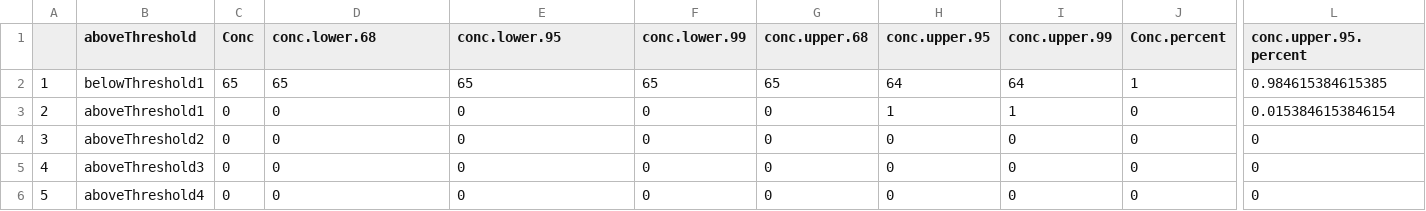
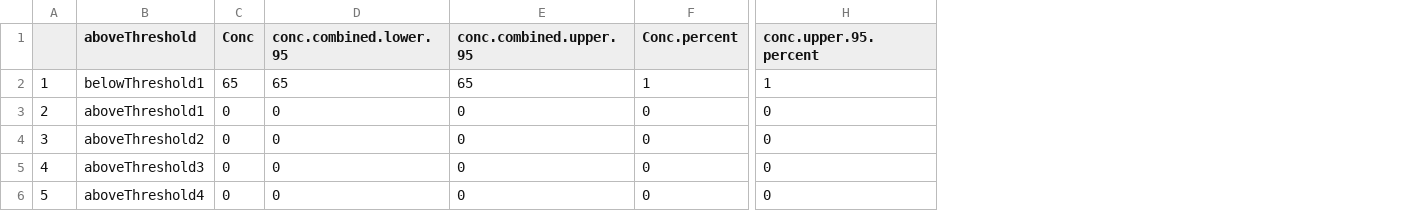
Before and after one commit to ScottCoffin/SFBayMPRiskCharacterization, a CSV file: output/data/surface_water_exceedances_sensitivity_analysis_manta_oxidative.csv, drawn as a sheet; only a part is shown, gaps mark what is left out; removed rows and columns are numbered as before the commit, all else as after; the diff names each change by its address in the sheet, - before the commit and + after, or states it on an @@ line.

Commit message:
sensitivity analysis

```diff
--- a/output/data/surface_water_exceedances_sensitivity_analysis_manta_oxidative.csv
+++ b/output/data/surface_water_exceedances_sensitivity_analysis_manta_oxidative.csv
-column F (conc.lower.99), rows 2-6: 65 | 0 | 0 | 0 | 0
-column G (conc.upper.68), rows 2-6: 65 | 0 | 0 | 0 | 0
-column H (conc.upper.95), rows 2-6: 64 | 1 | 0 | 0 | 0
-column I (conc.upper.99), rows 2-6: 64 | 1 | 0 | 0 | 0
-D1: conc.lower.68
+D1: conc.combined.lower.95
-E1: conc.lower.95
+E1: conc.combined.upper.95
-H2 (conc.upper.95.percent): 0.984615384615385
+H2 (conc.upper.95.percent): 1
-H3 (conc.upper.95.percent): 0.0153846153846154
+H3 (conc.upper.95.percent): 0
```
Also changed, not shown: output/data/CF_table.csv, output/data/sensitivity.analysis.location.csv, 14 other files.
